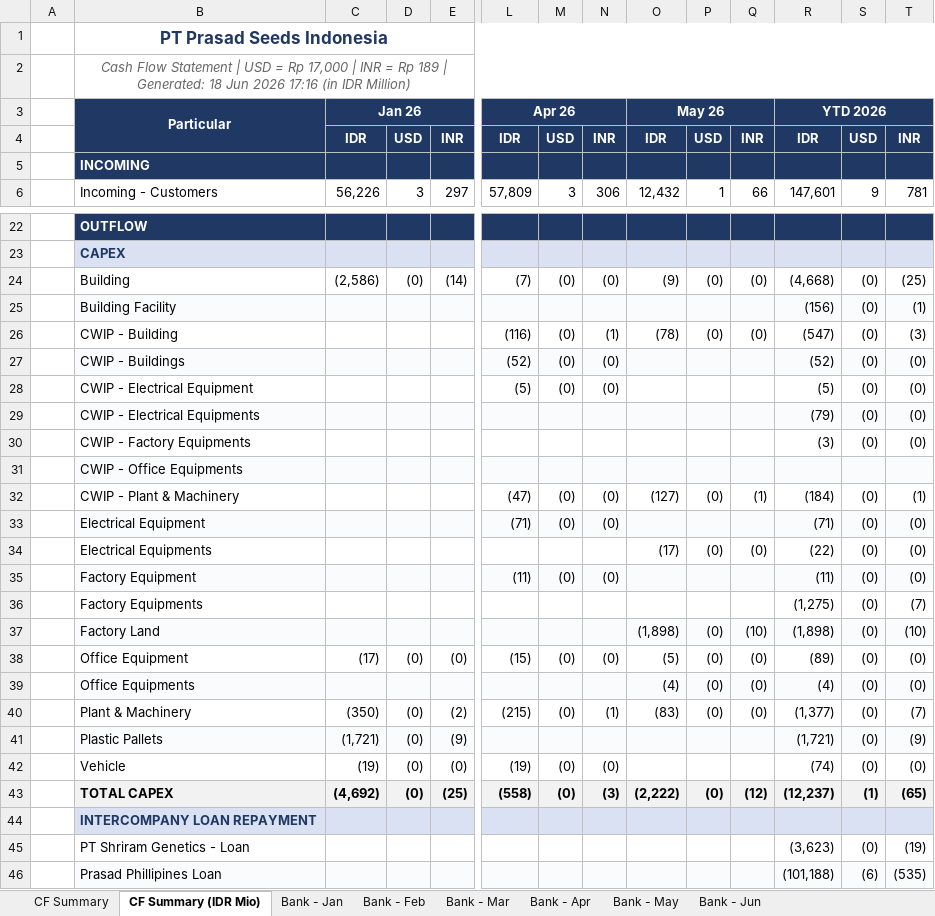
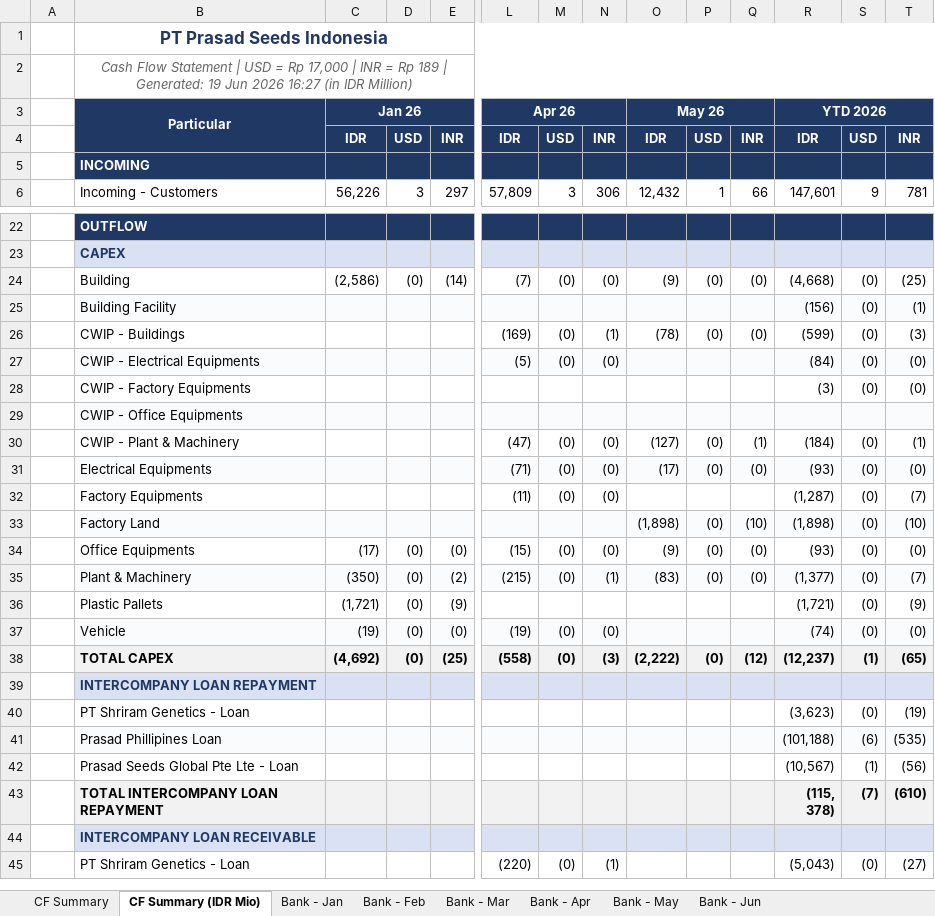
Before and after one commit to finmanagerindonesia-dev/psi-cash-dashboard, an Excel workbook: public/PSI Cash Flow Report.xlsx, sheet CF Summary (IDR Mio), drawn as a sheet; only a part is shown, gaps mark what is left out; the shorter side is filled out with more unchanged rows; values as stored, in another font and other column widths than the file's, no borders; removed rows and columns are numbered as before the commit, all else as after; rows hold the shown columns only; the diff covers the shown part only; the diff names each change by its address in the sheet, - before the commit and + after, or states it on an @@ line.

```diff
--- a/public/PSI Cash Flow Report.xlsx (sheet CF Summary (IDR Mio))
+++ b/public/PSI Cash Flow Report.xlsx (sheet CF Summary (IDR Mio))
-B2: …| Generated: 18 Jun 2026 17:16 (in IDR…
+B2: …| Generated: 19 Jun 2026 16:27 (in IDR…
-B26: CWIP - Building
+B26: CWIP - Buildings
-L26: (116)
+L26: (169)
-R26: (547)
+R26: (599)
-row 27:  | CWIP - Buildings |  |  |  | (52) | (0) | (0) |  |  |  | (52) | (0) | (0)
-row 28:  | CWIP - Electrical Equipment |  |  |  | (5) | (0) | (0) |  |  |  | (5) | (0) | (0)
-L27: (empty)
+L27: (5)
-M27: (empty)
+M27: (0)
-N27: (empty)
+N27: (0)
-R27: (79)
+R27: (84)
-row 33:  | Electrical Equipment |  |  |  | (71) | (0) | (0) |  |  |  | (71) | (0) | (0)
-B31:T31 fill: none
+B31:T31 fill: #FAFBFD
-L31: (empty)
+L31: (71)
-M31: (empty)
+M31: (0)
-N31: (empty)
+N31: (0)
-R31: (22)
+R31: (93)
-row 35:  | Factory Equipment |  |  |  | (11) | (0) | (0) |  |  |  | (11) | (0) | (0)
-L32: (empty)
+L32: (11)
-M32: (empty)
+M32: (0)
-N32: (empty)
+N32: (0)
-R32: (1,275)
+R32: (1,287)
-B34: Office Equipment
+B34: Office Equipments
-O34: (5)
+O34: (9)
-R34: (89)
+R34: (93)
-row 39:  | Office Equipments |  |  |  |  |  |  | (4) | (0) | (0) | (4) | (0) | (0)
-B35:T35 fill: none
+B35:T35 fill: #FAFBFD
-B36:T36 fill: #FAFBFD
+B36:T36 fill: none
-B37:T37 fill: none
+B37:T37 fill: #FAFBFD
```
Also changed, not shown: cell formats elsewhere in this sheet, sheet CF Summary, sheet Bank - Jun, 2 other files.
